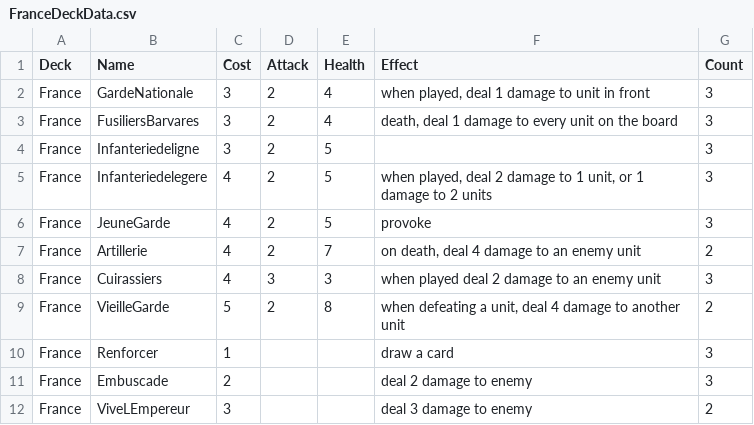
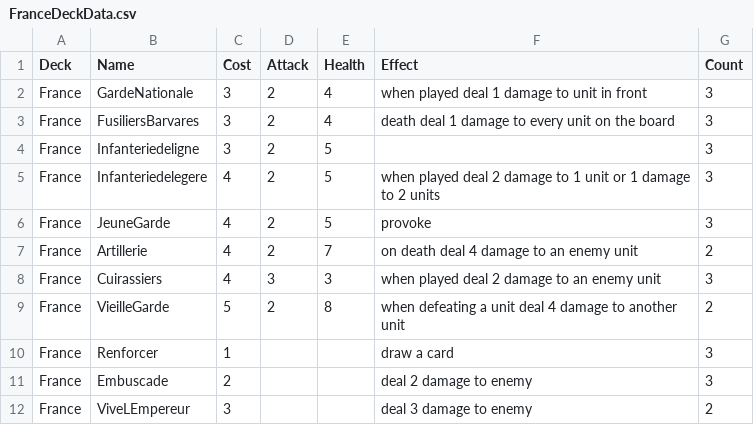
Before and after one commit to jam88881/NWCG, a CSV file: New Unity Project/Assets/Resources/FranceDeckData.csv, drawn as a sheet.

```diff
--- a/New Unity Project/Assets/Resources/FranceDeckData.csv
+++ b/New Unity Project/Assets/Resources/FranceDeckData.csv
@@ -1,10 +1,10 @@
 Deck,Name,Cost,Attack,Health,Effect,Count
-France,GardeNationale,3,2,4,"when played, deal 1 damage to unit in front",3
-France,FusiliersBarvares,3,2,4,"death, deal 1 damage to every unit on the board",3
+France,GardeNationale,3,2,4,when played deal 1 damage to unit in front,3
+France,FusiliersBarvares,3,2,4,death deal 1 damage to every unit on the board,3
 France,Infanteriedeligne,3,2,5,,3
-France,Infanteriedelegere,4,2,5,"when played, deal 2 damage to 1 unit, or 1 damage to 2 units",3
+France,Infanteriedelegere,4,2,5,when played deal 2 damage to 1 unit or 1 damage to 2 units,3
 France,JeuneGarde,4,2,5,provoke,3
-France,Artillerie,4,2,7,"on death, deal 4 damage to an enemy unit",2
+France,Artillerie,4,2,7,on death deal 4 damage to an enemy unit,2
 France,Cuirassiers,4,3,3,when played deal 2 damage to an enemy unit,3
-France,VieilleGarde,5,2,8,"when defeating a unit, deal 4 damage to another unit",2
+France,VieilleGarde,5,2,8,when defeating a unit deal 4 damage to another unit,2
 France,Renforcer,1,,,draw a card,3
```
Also changed, not shown: 22 other files.
